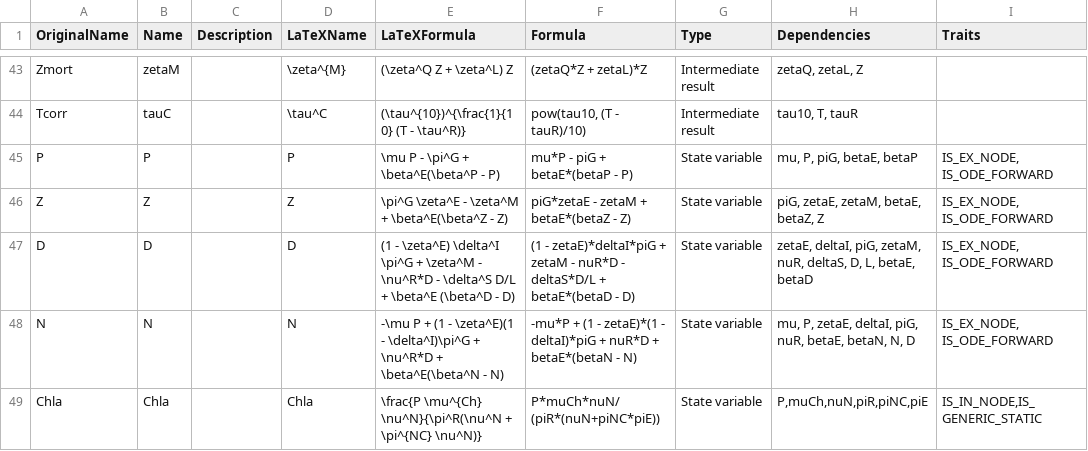
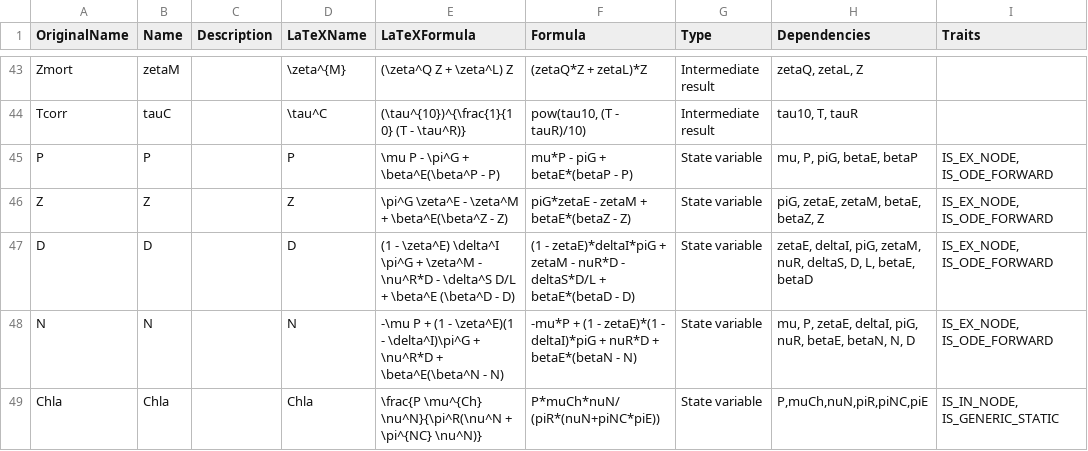
Before and after one commit to lawmurray/NPZD, a CSV file: spec/NPZD.csv, drawn as a sheet; only a part is shown, gaps mark what is left out; the diff names each change by its address in the sheet, - before the commit and + after, or states it on an @@ line.

Commit message:
Fixed topological sort now that in-nodes can have ex-node parents

```diff
--- a/spec/NPZD.csv
+++ b/spec/NPZD.csv
-I49 (Traits): IS_IN_NODE,IS_GENERIC_STATIC
+I49 (Traits): IS_IN_NODE, IS_GENERIC_STATIC
```
Also changed, not shown: 6 other files.
